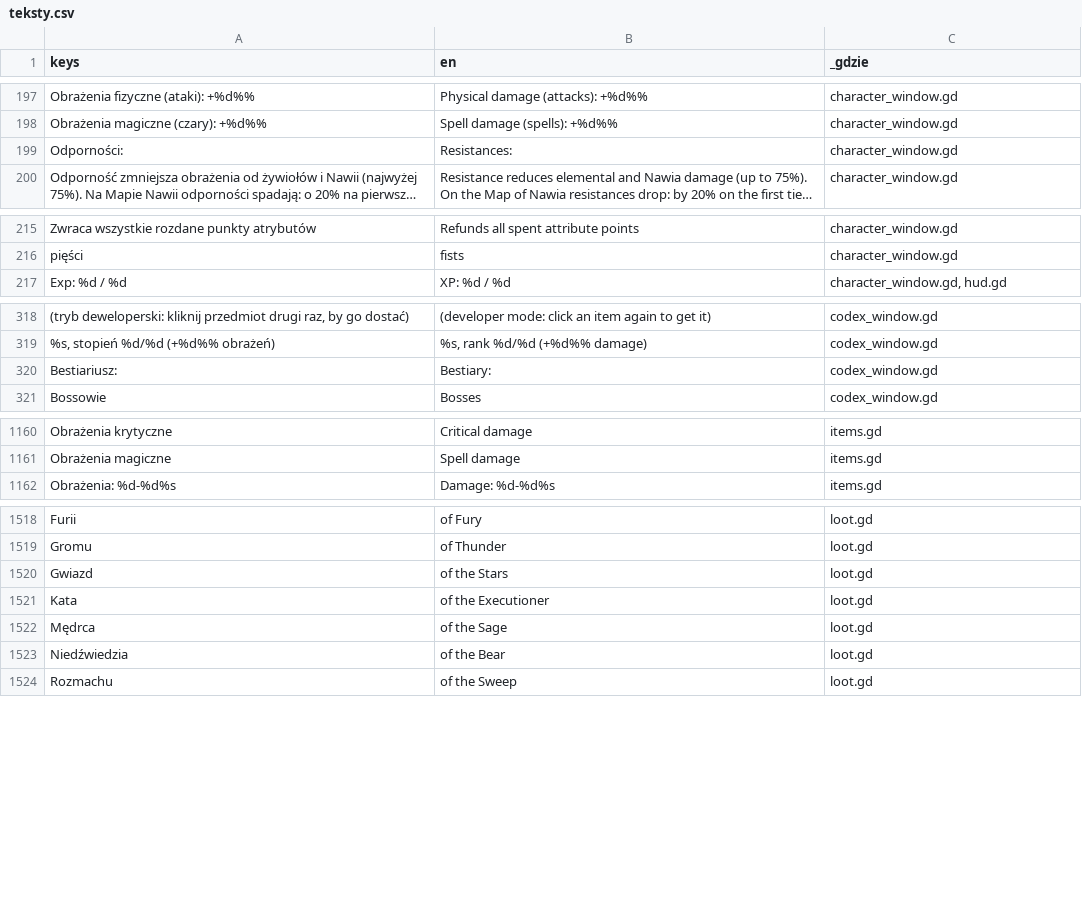
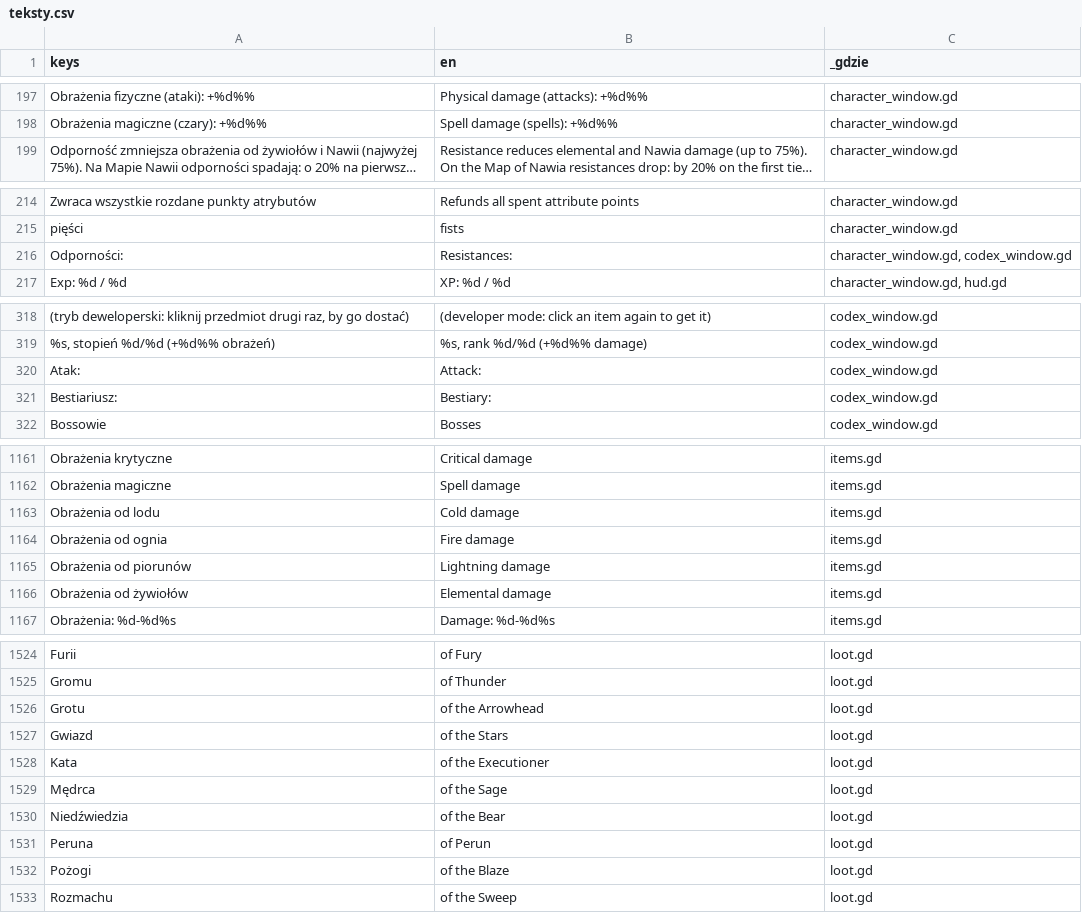
Before and after one commit to slota145/Watra, a CSV file: translations/teksty.csv, drawn as a sheet; only a part is shown, gaps mark what is left out; long unchanged cells end in …; removed rows and columns are numbered as before the commit, all else as after; the diff covers the shown part only; the diff names each change by its address in the sheet, - before the commit and + after, or states it on an @@ line.

```diff
--- a/translations/teksty.csv
+++ b/translations/teksty.csv
-row 199: Odporności: | Resistances: | character_window.gd
+row 216: Odporności: | Resistances: | character_window.gd, codex_window.gd
+row 320: Atak: | Attack: | codex_window.gd
+row 1163: Obrażenia od lodu | Cold damage | items.gd
+row 1164: Obrażenia od ognia | Fire damage | items.gd
+row 1165: Obrażenia od piorunów | Lightning damage | items.gd
+row 1166: Obrażenia od żywiołów | Elemental damage | items.gd
+row 1526: Grotu | of the Arrowhead | loot.gd
+row 1531: Peruna | of Perun | loot.gd
+row 1532: Pożogi | of the Blaze | loot.gd
```
Also changed, not shown: 3 added rows elsewhere in this file, 15 other files.
